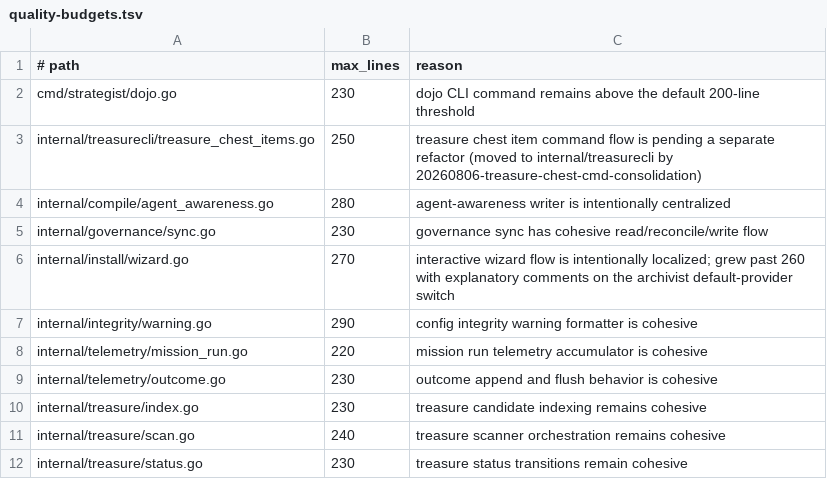
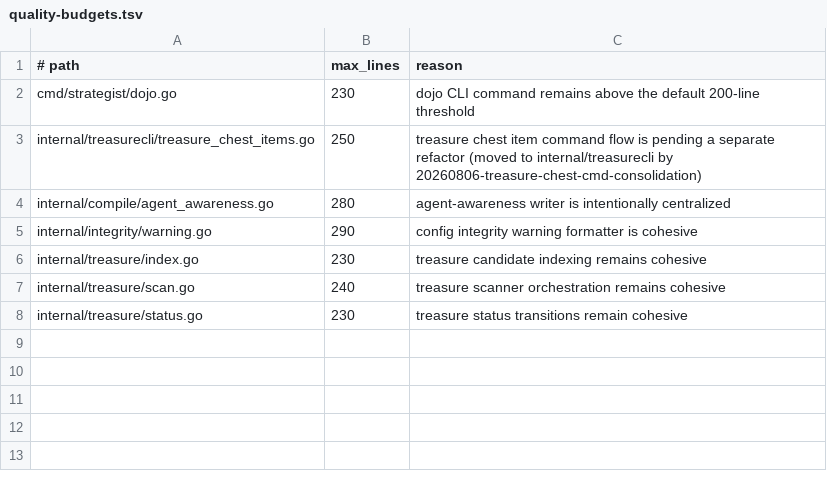
Before and after one commit to SergioLacerda/strategist-skill, a TSV file: scripts/quality-budgets.tsv, drawn as a sheet.

```diff
--- a/scripts/quality-budgets.tsv
+++ b/scripts/quality-budgets.tsv
@@ -4,7 +4,3 @@ internal/treasurecli/treasure_chest_items.go	250	treasure chest item command flo
 internal/compile/agent_awareness.go	280	agent-awareness writer is intentionally centralized
-internal/governance/sync.go	230	governance sync has cohesive read/reconcile/write flow
-internal/install/wizard.go	270	interactive wizard flow is intentionally localized; grew past 260 with explanatory comments on the archivist default-provider switch
 internal/integrity/warning.go	290	config integrity warning formatter is cohesive
-internal/telemetry/mission_run.go	220	mission run telemetry accumulator is cohesive
-internal/telemetry/outcome.go	230	outcome append and flush behavior is cohesive
 internal/treasure/index.go	230	treasure candidate indexing remains cohesive
```
Also changed, not shown: 45 other files.
